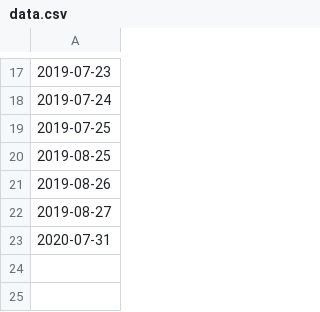
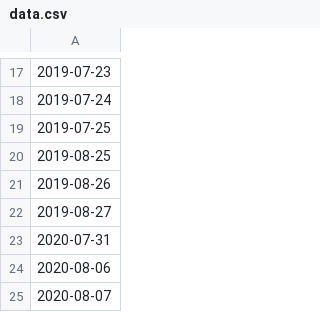
Before and after one commit to AntoineAugusti/forfait-antipollution-idfm, a CSV file: data.csv, drawn as a sheet; only a part is shown, gaps mark what is left out; the diff names each change by its address in the sheet, - before the commit and + after, or states it on an @@ line.

Commit message:
Update data.csv

```diff
--- a/data.csv
+++ b/data.csv
+row 24: 2020-08-06
+row 25: 2020-08-07
```
